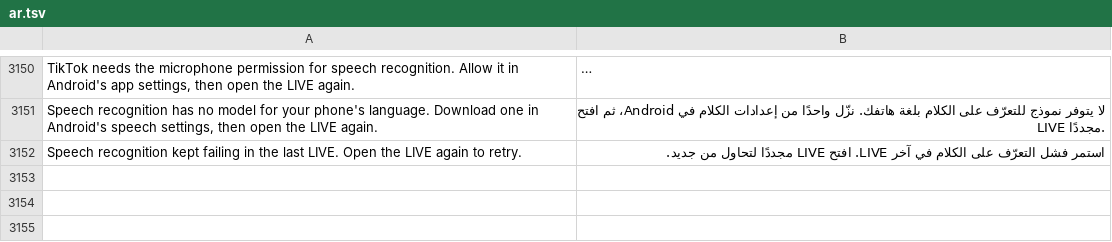
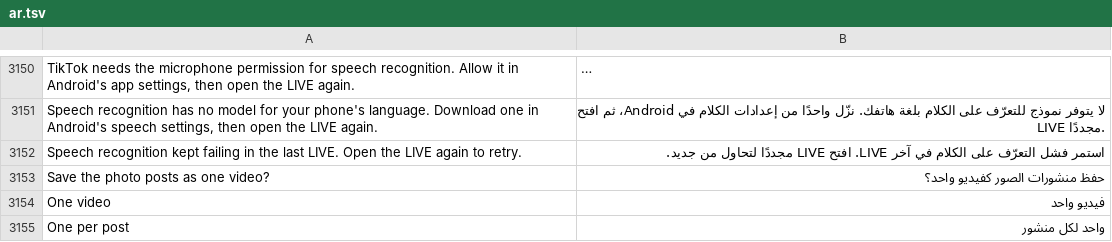
Before and after one commit to SysAdminDoc/HushFeed, a TSV file: extensions/tiktok/src/main/l10n/ar.tsv, drawn as a sheet; only a part is shown, gaps mark what is left out; long unchanged cells end in ….

```diff
--- a/extensions/tiktok/src/main/l10n/ar.tsv
+++ b/extensions/tiktok/src/main/l10n/ar.tsv
@@ -3152 +3152,4 @@ Speech recognition has no model for your phone's language. Download one in Andro
 Speech recognition kept failing in the last LIVE. Open the LIVE again to retry.	استمر فشل التعرّف على الكلام في آخر LIVE. افتح LIVE مجددًا لتحاول من جديد.
+Save the photo posts as one video?	حفظ منشورات الصور كفيديو واحد؟
+One video	فيديو واحد
+One per post	واحد لكل منشور
```
Also changed, not shown: extensions/tiktok/src/main/l10n/es.tsv, extensions/tiktok/src/main/l10n/pt-rBR.tsv, 32 other files.
